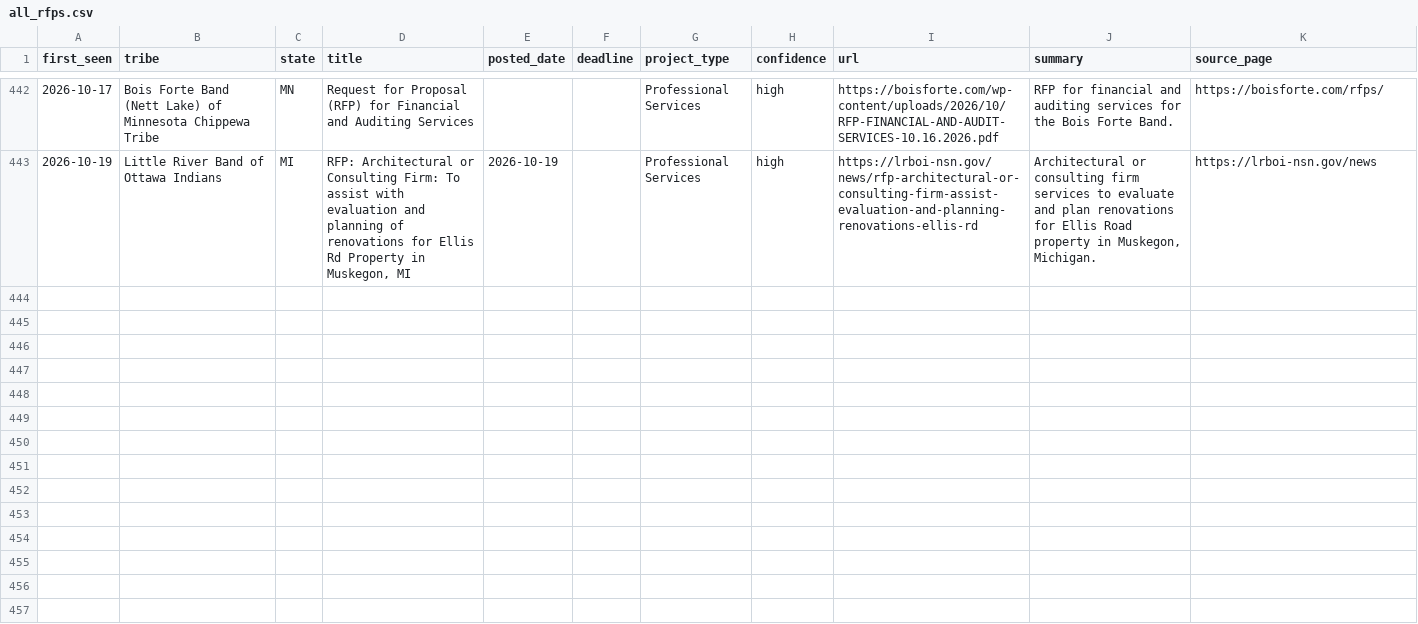
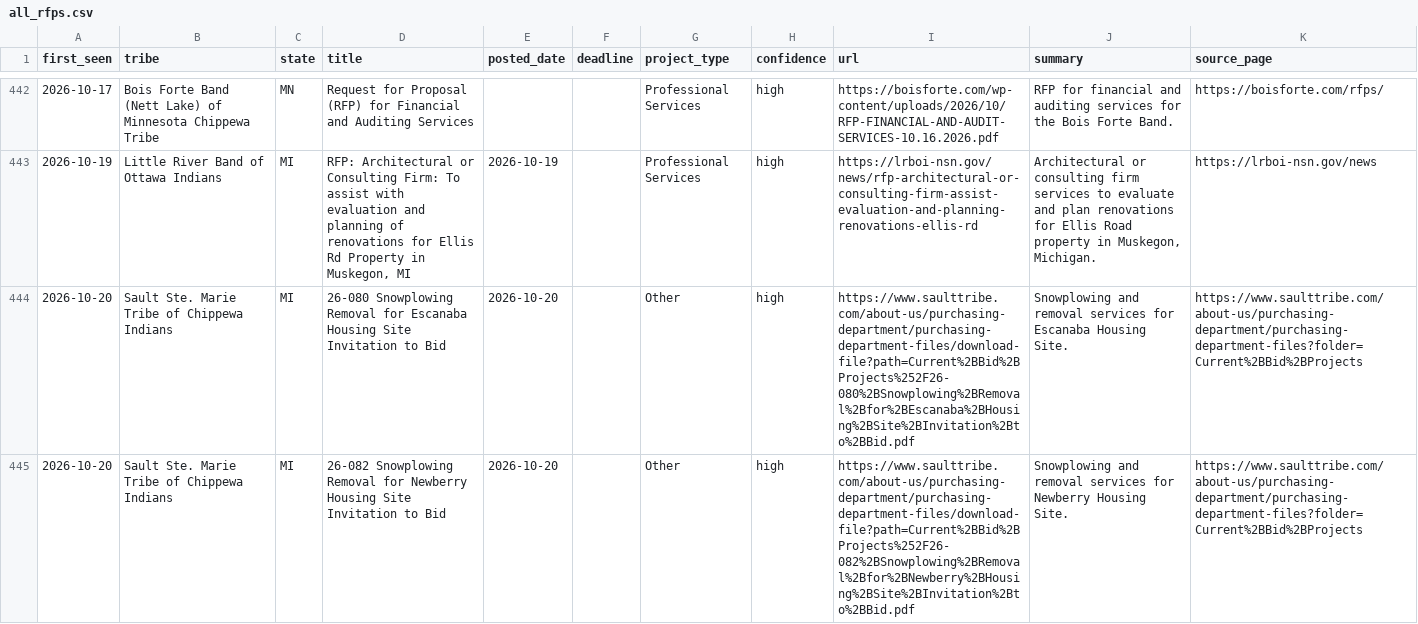
Before and after one commit to revelinvestments/tribal-rfp-scraper, a CSV file: data/all_rfps.csv, drawn as a sheet; only a part is shown, gaps mark what is left out; the diff covers the shown part only; the diff names each change by its address in the sheet, - before the commit and + after, or states it on an @@ line.

```diff
--- a/data/all_rfps.csv
+++ b/data/all_rfps.csv
+row 444: 2026-10-20 | Sault Ste. Marie Tribe of Chippewa Indians | MI | 26-080 Snowplowing Removal for Escanaba Housing Site Invitation to Bid | 2026-10-20 |  | Other | high | https://www.saulttribe.com/about-us/purchasing-department/purchasing-department-files/download-file?path=Current%2BBid%2BProjects%252F26-080%2BSnowplowing%2BRemoval%2Bfor%2BEscanaba%2BHousing%2BSite%2BInvitation%2Bto%2BBid.pdf | Snowplowing and removal services for Escanaba Housing Site. | https://www.saulttribe.com/about-us/purchasing-department/purchasing-department-files?folder=Current%2BBid%2BProjects
+row 445: 2026-10-20 | Sault Ste. Marie Tribe of Chippewa Indians | MI | 26-082 Snowplowing Removal for Newberry Housing Site Invitation to Bid | 2026-10-20 |  | Other | high | https://www.saulttribe.com/about-us/purchasing-department/purchasing-department-files/download-file?path=Current%2BBid%2BProjects%252F26-082%2BSnowplowing%2BRemoval%2Bfor%2BNewberry%2BHousing%2BSite%2BInvitation%2Bto%2BBid.pdf | Snowplowing and removal services for Newberry Housing Site. | https://www.saulttribe.com/about-us/purchasing-department/purchasing-department-files?folder=Current%2BBid%2BProjects
```
Also changed, not shown: 2 added rows elsewhere in this file, data/new_rfps.csv, 2 other files.
